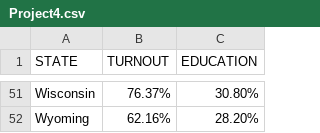
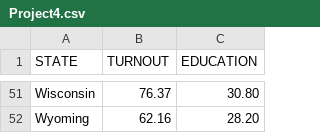
Before and after one commit to zzcn23/ZoeCannprojects.ipynb, a CSV file: Project4.csv, drawn as a sheet; only a part is shown, gaps mark what is left out; the diff covers the shown part only; the diff names each change by its address in the sheet, - before the commit and + after, or states it on an @@ line.

```diff
--- a/Project4.csv
+++ b/Project4.csv
-B51 (TURNOUT): 76.37%
+B51 (TURNOUT): 76.37
-C51 (EDUCATION): 30.80%
+C51 (EDUCATION): 30.80
-B52 (TURNOUT): 62.16%
+B52 (TURNOUT): 62.16
-C52 (EDUCATION): 28.20%
+C52 (EDUCATION): 28.20
```
Also changed, not shown: 96 edited cells elsewhere in this file.
